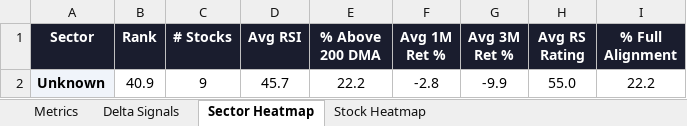
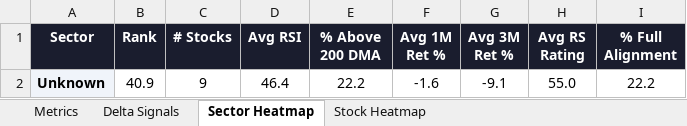
Before and after one commit to RanjitChennai/market-reports, an Excel workbook: MAHINDRA_GROUP_Technical_Metrics.xlsx, sheet Sector Heatmap, drawn as a sheet; values as stored, in another font and other column widths than the file's, no borders; conditional formats not drawn; the diff names each change by its address in the sheet, - before the commit and + after, or states it on an @@ line.

```diff
--- a/MAHINDRA_GROUP_Technical_Metrics.xlsx (sheet Sector Heatmap)
+++ b/MAHINDRA_GROUP_Technical_Metrics.xlsx (sheet Sector Heatmap)
-D2 (Avg RSI): 45.7
+D2 (Avg RSI): 46.4
-F2 (Avg 1M Ret %): -2.8
+F2 (Avg 1M Ret %): -1.6
-G2 (Avg 3M Ret %): -9.9
+G2 (Avg 3M Ret %): -9.1
```
Also changed, not shown: sheet Delta Signals, sheet Metrics, sheet Stock Heatmap.
